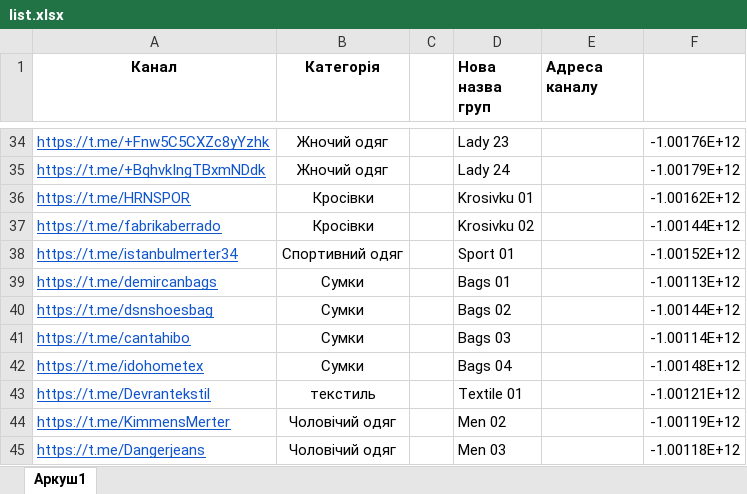
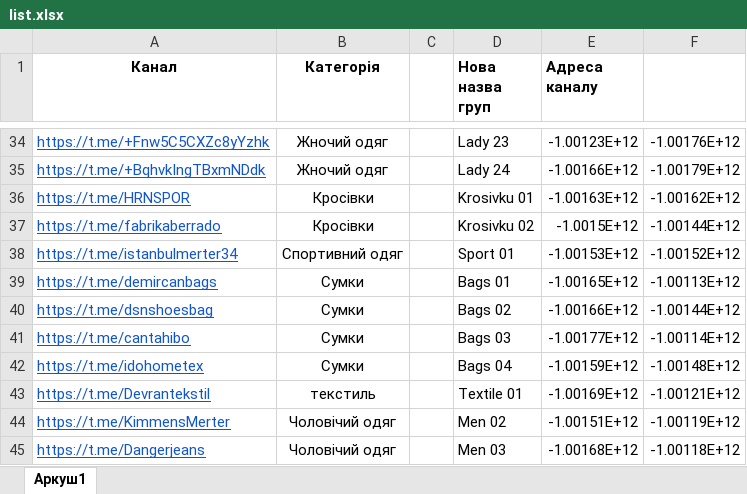
Before and after one commit to elaiviaien/seller_bot, an Excel workbook: list.xlsx, sheet Аркуш1, drawn as a sheet; only a part is shown, gaps mark what is left out; values as stored, in another font and other column widths than the file's, no borders; the diff covers the shown part only; the diff names each change by its address in the sheet, - before the commit and + after, or states it on an @@ line.

```diff
--- a/list.xlsx (sheet Аркуш1)
+++ b/list.xlsx (sheet Аркуш1)
-E34 (Адреса каналу): (empty)
+E34 (Адреса каналу): -1.00123E+12
-E35 (Адреса каналу): (empty)
+E35 (Адреса каналу): -1.00166E+12
-E36 (Адреса каналу): (empty)
+E36 (Адреса каналу): -1.00163E+12
-E37 (Адреса каналу): (empty)
+E37 (Адреса каналу): -1.0015E+12
-E38 (Адреса каналу): (empty)
+E38 (Адреса каналу): -1.00153E+12
-E39 (Адреса каналу): (empty)
+E39 (Адреса каналу): -1.00165E+12
-E40 (Адреса каналу): (empty)
+E40 (Адреса каналу): -1.00166E+12
-E41 (Адреса каналу): (empty)
+E41 (Адреса каналу): -1.00177E+12
-E42 (Адреса каналу): (empty)
+E42 (Адреса каналу): -1.00159E+12
-E43 (Адреса каналу): (empty)
+E43 (Адреса каналу): -1.00169E+12
-E44 (Адреса каналу): (empty)
+E44 (Адреса каналу): -1.00151E+12
-E45 (Адреса каналу): (empty)
+E45 (Адреса каналу): -1.00168E+12
```
Also changed, not shown: 27 edited cells elsewhere in this sheet, categories.xlsx, 5 other files.
